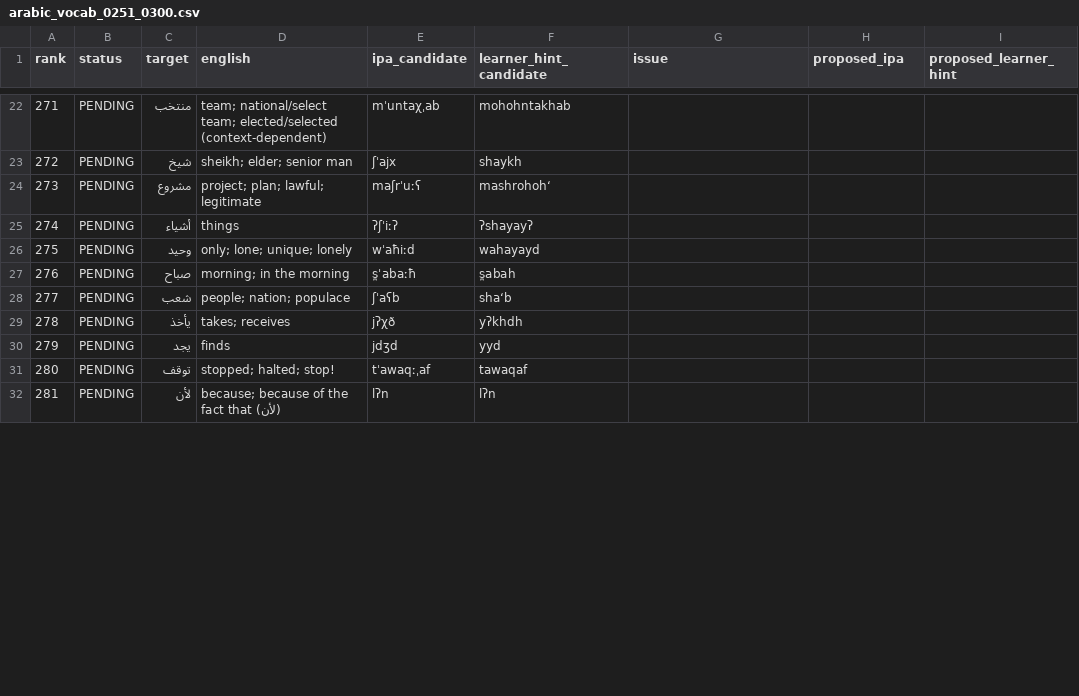
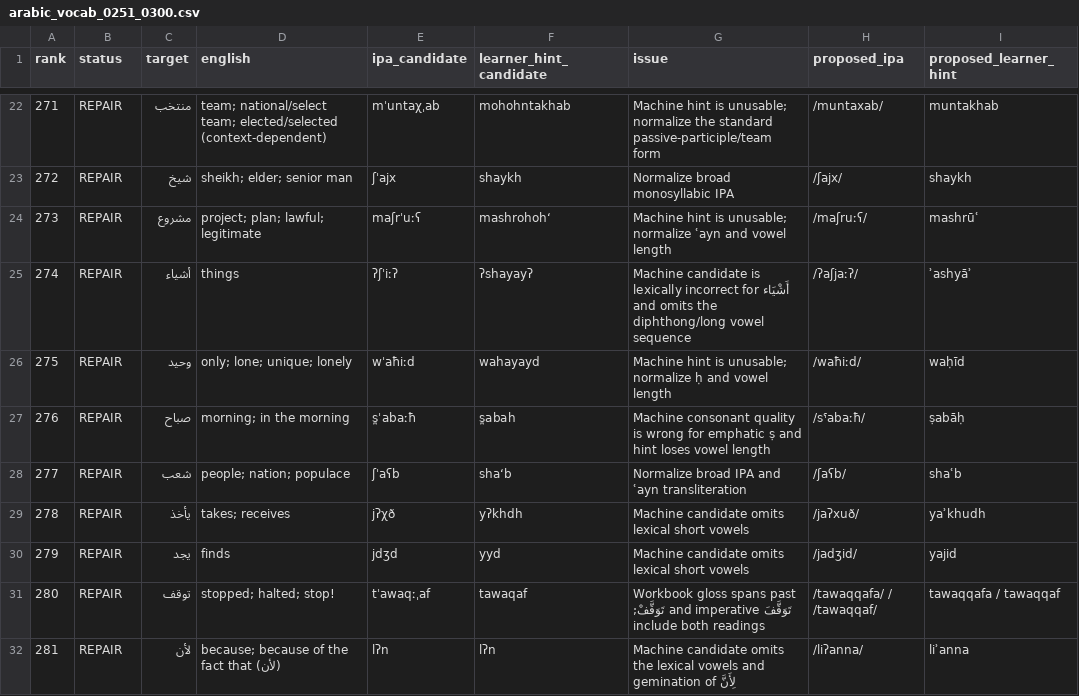
Before and after one commit to ualispublishing/learning, a CSV file: audit/language-workbooks/v1.1-pronunciation/row_by_row/arabic_vocab_0251_0300.csv, drawn as a sheet; only a part is shown, gaps mark what is left out; the diff covers the shown part only.

```diff
--- a/audit/language-workbooks/v1.1-pronunciation/row_by_row/arabic_vocab_0251_0300.csv
+++ b/audit/language-workbooks/v1.1-pronunciation/row_by_row/arabic_vocab_0251_0300.csv
@@ -22,11 +22,11 @@ rank,status,target,english,ipa_candidate,learner_hint_candidate,issue,proposed_i
-271,PENDING,منتخب,team; national/select team; elected/selected (context-dependent),mˈuntaχˌab,mohohntakhab,,,
-272,PENDING,شيخ,sheikh; elder; senior man,ʃˈajx,shaykh,,,
-273,PENDING,مشروع,project; plan; lawful; legitimate,maʃrˈuːʕ,mashrohoh‘,,,
-274,PENDING,أشياء,things,ʔʃˈiːʔ,ʔshayayʔ,,,
-275,PENDING,وحيد,only; lone; unique; lonely,wˈaħiːd,wahayayd,,,
-276,PENDING,صباح,morning; in the morning,s̪ˈabaːħ,s̪abah,,,
-277,PENDING,شعب,people; nation; populace,ʃˈaʕb,sha‘b,,,
-278,PENDING,يأخذ,takes; receives,jʔχð,yʔkhdh,,,
-279,PENDING,يجد,finds,jdʒd,yyd,,,
-280,PENDING,توقف,stopped; halted; stop!,tˈawaqːˌaf,tawaqaf,,,
-281,PENDING,لأن,because; because of the fact that (لأن),lʔn,lʔn,,,
+271,REPAIR,منتخب,team; national/select team; elected/selected (context-dependent),mˈuntaχˌab,mohohntakhab,Machine hint is unusable; normalize the standard passive-participle/team form,/muntaxab/,muntakhab
+272,REPAIR,شيخ,sheikh; elder; senior man,ʃˈajx,shaykh,Normalize broad monosyllabic IPA,/ʃajx/,shaykh
+273,REPAIR,مشروع,project; plan; lawful; legitimate,maʃrˈuːʕ,mashrohoh‘,Machine hint is unusable; normalize ʿayn and vowel length,/maʃruːʕ/,mashrūʿ
+274,REPAIR,أشياء,things,ʔʃˈiːʔ,ʔshayayʔ,Machine candidate is lexically incorrect for أَشْيَاء and omits the diphthong/long vowel sequence,/ʔaʃjaːʔ/,ʾashyāʾ
+275,REPAIR,وحيد,only; lone; unique; lonely,wˈaħiːd,wahayayd,Machine hint is unusable; normalize ḥ and vowel length,/waħiːd/,waḥīd
+276,REPAIR,صباح,morning; in the morning,s̪ˈabaːħ,s̪abah,Machine consonant quality is wrong for emphatic ṣ and hint loses vowel length,/sˤabaːħ/,ṣabāḥ
+277,REPAIR,شعب,people; nation; populace,ʃˈaʕb,sha‘b,Normalize broad IPA and ʿayn transliteration,/ʃaʕb/,shaʿb
+278,REPAIR,يأخذ,takes; receives,jʔχð,yʔkhdh,Machine candidate omits lexical short vowels,/jaʔxuð/,yaʾkhudh
+279,REPAIR,يجد,finds,jdʒd,yyd,Machine candidate omits lexical short vowels,/jadʒid/,yajid
+280,REPAIR,توقف,stopped; halted; stop!,tˈawaqːˌaf,tawaqaf,Workbook gloss spans past تَوَقَّفَ and imperative تَوَقَّفْ; include both readings,/tawaqqafa/ / /tawaqqaf/,tawaqqafa / tawaqqaf
+281,REPAIR,لأن,because; because of the fact that (لأن),lʔn,lʔn,Machine candidate omits the lexical vowels and gemination of لِأَنَّ,/liʔanna/,liʾanna
```
Also changed, not shown: 156 edited cells elsewhere in this file.
